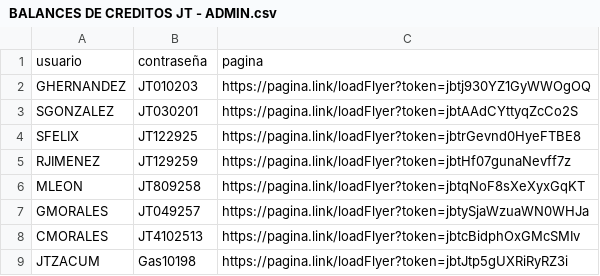
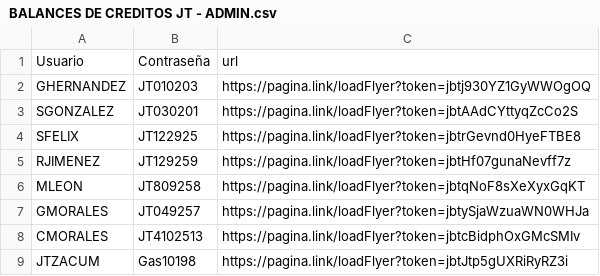
Before and after one commit to JBTZACUM/TATSERVICIOS, a CSV file: BALANCES DE CREDITOS JT - ADMIN.csv, drawn as a sheet; removed rows and columns are numbered as before the commit, all else as after; the diff names each change by its address in the sheet, - before the commit and + after, or states it on an @@ line.

Commit message:
Update BALANCES DE CREDITOS JT - ADMIN.csv

```diff
--- a/BALANCES DE CREDITOS JT - ADMIN.csv
+++ b/BALANCES DE CREDITOS JT - ADMIN.csv
-row 1: usuario | contraseña | pagina
+row 1: Usuario | Contraseña | url
```
